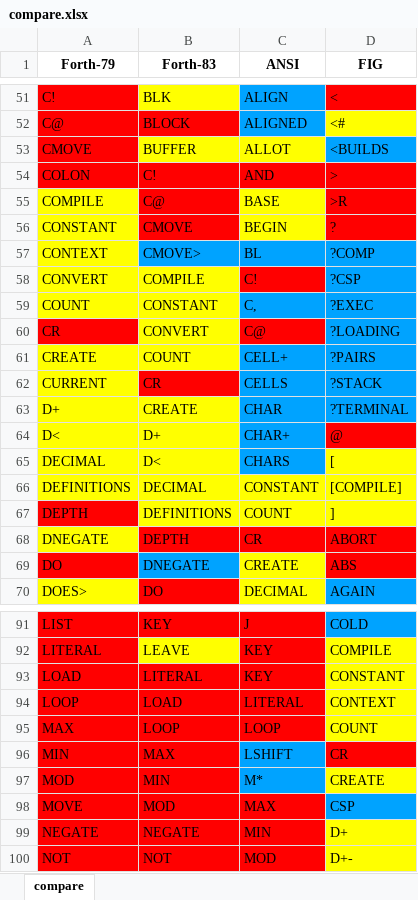
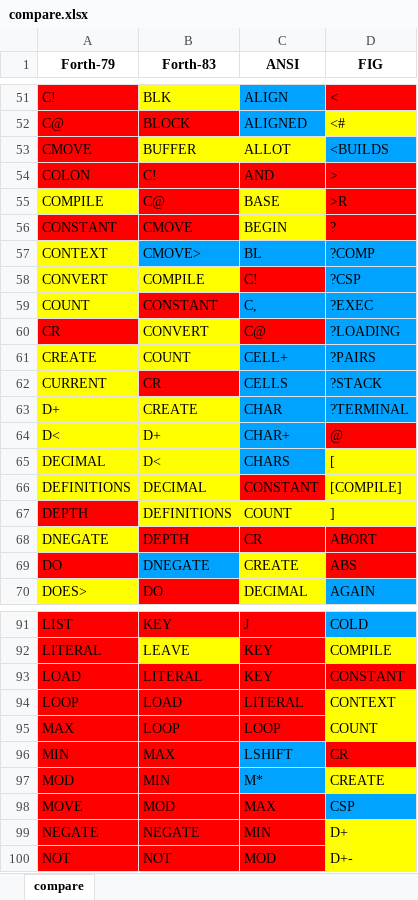
Before and after one commit to RobJames44035/forth4j, an Excel workbook: dox/compare.xlsx, sheet compare, drawn as a sheet; only a part is shown, gaps mark what is left out; values as stored, in another font and other column widths than the file's, no borders; the diff names each change by its address in the sheet, - before the commit and + after, or states it on an @@ line.

```diff
--- a/dox/compare.xlsx (sheet compare)
+++ b/dox/compare.xlsx (sheet compare)
-A56 fill: #FFFF00
+A56 fill: #FF0000
-B59 fill: #FFFF00
+B59 fill: #FF0000
-C66 fill: #FFFF00
+C66 fill: #FF0000
-D93 fill: #FFFF00
+D93 fill: #FF0000
```
Also changed, not shown: 16 other files.
